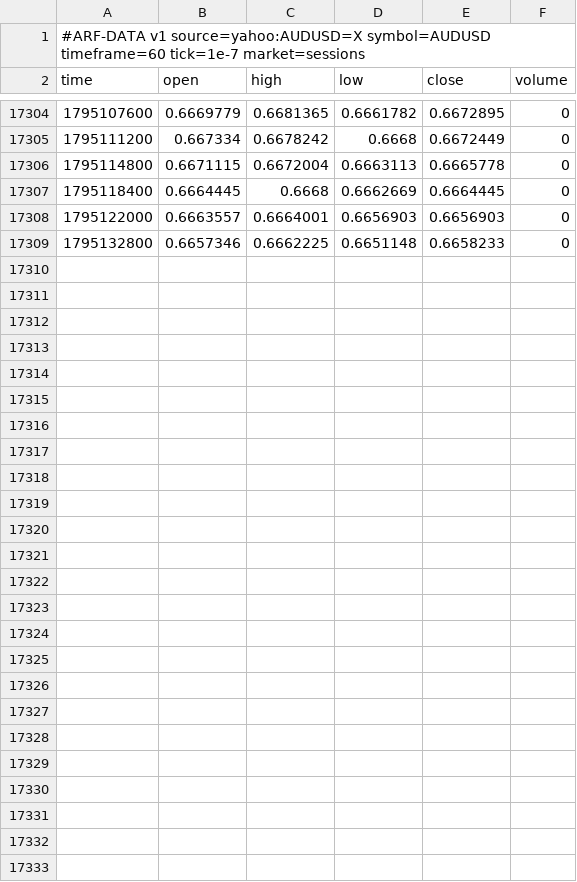
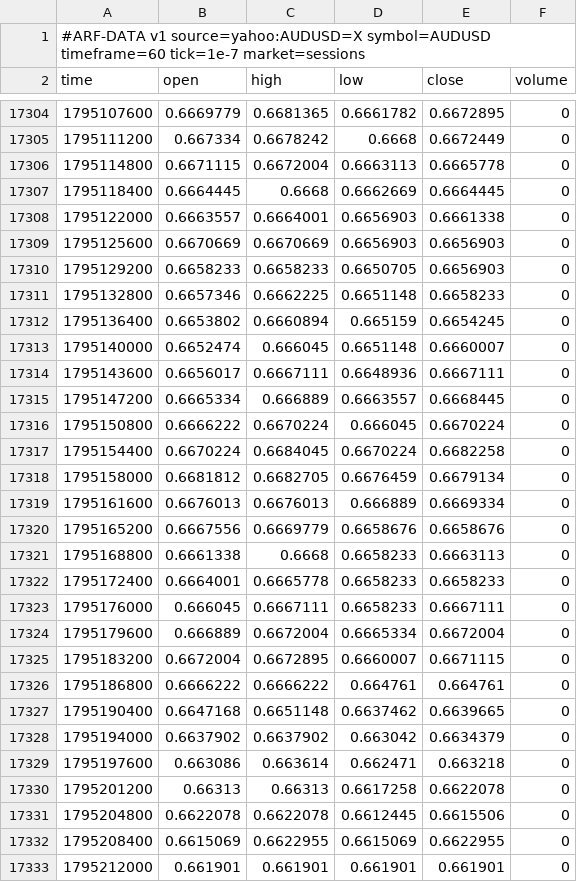
Before and after one commit to Dezmortual/Claude-, a CSV file: arf-os-studio/platform/data/AUDUSD_60.csv, drawn as a sheet; only a part is shown, gaps mark what is left out.

```diff
--- a/arf-os-studio/platform/data/AUDUSD_60.csv
+++ b/arf-os-studio/platform/data/AUDUSD_60.csv
@@ -17307,3 +17307,27 @@ time,open,high,low,close,volume
 1795118400,0.6664445,0.6668,0.6662669,0.6664445,0
-1795122000,0.6663557,0.6664001,0.6656903,0.6656903,0
+1795122000,0.6663557,0.6664001,0.6656903,0.6661338,0
+1795125600,0.6670669,0.6670669,0.6656903,0.6656903,0
+1795129200,0.6658233,0.6658233,0.6650705,0.6656903,0
 1795132800,0.6657346,0.6662225,0.6651148,0.6658233,0
+1795136400,0.6653802,0.6660894,0.665159,0.6654245,0
+1795140000,0.6652474,0.666045,0.6651148,0.6660007,0
+1795143600,0.6656017,0.6667111,0.6648936,0.6667111,0
+1795147200,0.6665334,0.666889,0.6663557,0.6668445,0
+1795150800,0.6666222,0.6670224,0.666045,0.6670224,0
+1795154400,0.6670224,0.6684045,0.6670224,0.6682258,0
+1795158000,0.6681812,0.6682705,0.6676459,0.6679134,0
+1795161600,0.6676013,0.6676013,0.666889,0.6669334,0
+1795165200,0.6667556,0.6669779,0.6658676,0.6658676,0
+1795168800,0.6661338,0.6668,0.6658233,0.6663113,0
+1795172400,0.6664001,0.6665778,0.6658233,0.6658233,0
+1795176000,0.666045,0.6667111,0.6658233,0.6667111,0
+1795179600,0.666889,0.6672004,0.6665334,0.6672004,0
+1795183200,0.6672004,0.6672895,0.6660007,0.6671115,0
+1795186800,0.6666222,0.6666222,0.664761,0.664761,0
+1795190400,0.6647168,0.6651148,0.6637462,0.6639665,0
+1795194000,0.6637902,0.6637902,0.663042,0.6634379,0
+1795197600,0.663086,0.663614,0.662471,0.663218,0
+1795201200,0.66313,0.66313,0.6617258,0.6622078,0
+1795204800,0.6622078,0.6622078,0.6612445,0.6615506,0
+1795208400,0.6615069,0.6622955,0.6615069,0.6622955,0
+1795212000,0.661901,0.661901,0.661901,0.661901,0
```
Also changed, not shown: arf-os-studio/platform/data/EURUSD_60.csv, arf-os-studio/platform/data/GBPJPY_60.csv, 52 other files.
